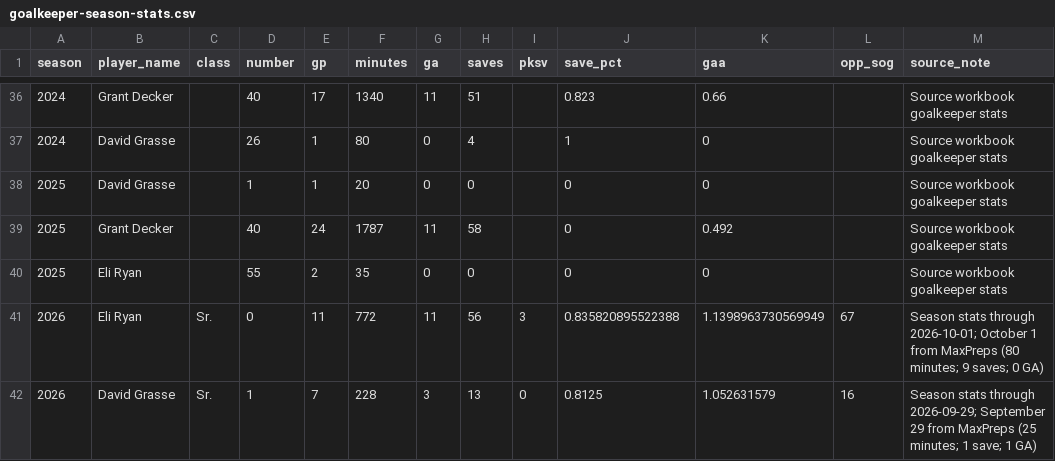
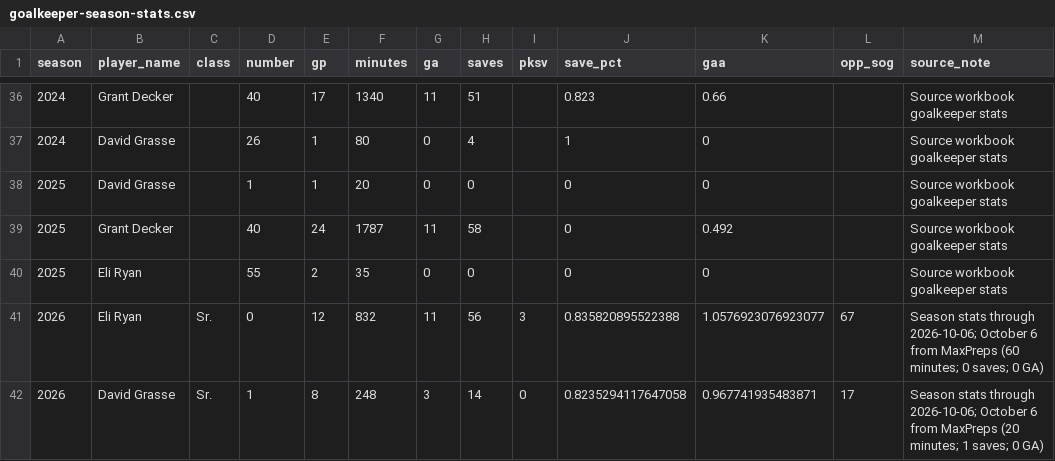
Before and after one commit to pithed2/hortonvilleSoccerHistory, a CSV file: public/data/goalkeeper-season-stats.csv, drawn as a sheet; only a part is shown, gaps mark what is left out.

```diff
--- a/public/data/goalkeeper-season-stats.csv
+++ b/public/data/goalkeeper-season-stats.csv
@@ -40,3 +40,3 @@ season,player_name,class,number,gp,minutes,ga,saves,pksv,save_pct,gaa,opp_sog,so
 2025,Eli Ryan,,55,2,35,0,0,,0,0,,Source workbook goalkeeper stats
-2026,Eli Ryan,Sr.,0,11,772,11,56,3,0.835820895522388,1.1398963730569949,67,Season stats through 2026-10-01; October 1 from MaxPreps (80 minutes; 9 saves; 0 GA)
-2026,David Grasse,Sr.,1,7,228,3,13,0,0.8125,1.052631579,16,Season stats through 2026-09-29; September 29 from MaxPreps (25 minutes; 1 save; 1 GA)
+2026,Eli Ryan,Sr.,0,12,832,11,56,3,0.835820895522388,1.0576923076923077,67,Season stats through 2026-10-06; October 6 from MaxPreps (60 minutes; 0 saves; 0 GA)
+2026,David Grasse,Sr.,1,8,248,3,14,0,0.8235294117647058,0.967741935483871,17,Season stats through 2026-10-06; October 6 from MaxPreps (20 minutes; 1 saves; 0 GA)
```
Also changed, not shown: public/data/boxscore-player-stats.csv, public/data/games.csv, 37 other files.
